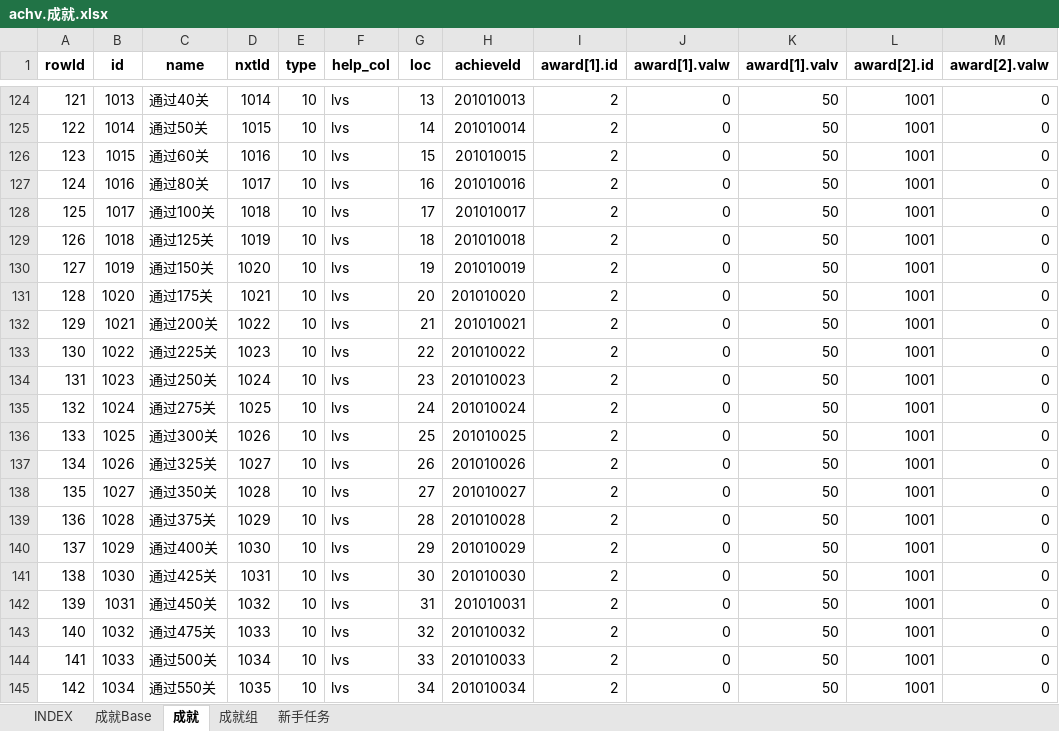
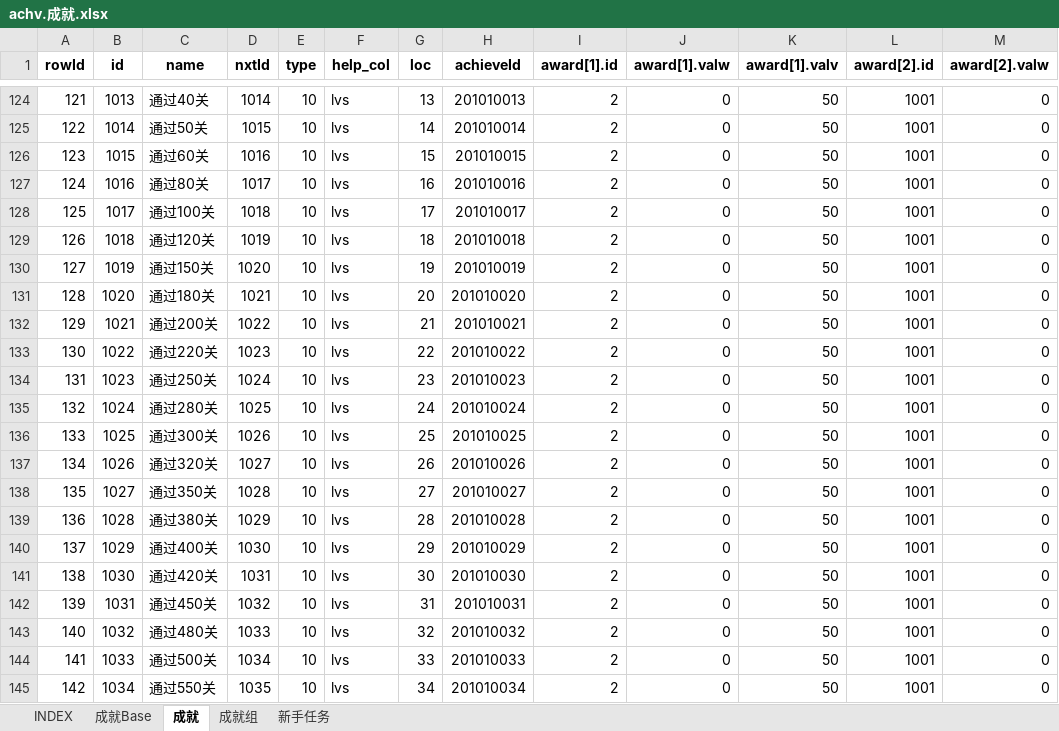
Before and after one commit to hataksumo/UIDesigner, an Excel workbook: Excel/achv.成就.xlsx, sheet 成就, drawn as a sheet; only a part is shown, gaps mark what is left out; values as stored, in another font and other column widths than the file's, no borders; the diff names each change by its address in the sheet, - before the commit and + after, or states it on an @@ line.

```diff
--- a/Excel/achv.成就.xlsx (sheet 成就)
+++ b/Excel/achv.成就.xlsx (sheet 成就)
-C129 (name): 通过125关
+C129 (name): 通过120关
-C131 (name): 通过175关
+C131 (name): 通过180关
-C133 (name): 通过225关
+C133 (name): 通过220关
-C135 (name): 通过275关
+C135 (name): 通过280关
-C137 (name): 通过325关
+C137 (name): 通过320关
-C139 (name): 通过375关
+C139 (name): 通过380关
-C141 (name): 通过425关
+C141 (name): 通过420关
-C143 (name): 通过475关
+C143 (name): 通过480关
```
Also changed, not shown: sheet 成就Base, Excel/mr.军阶.xlsx.
